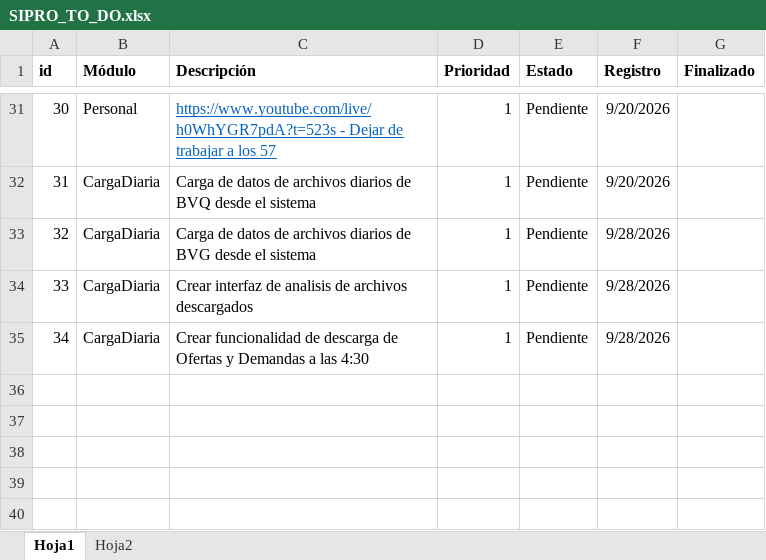
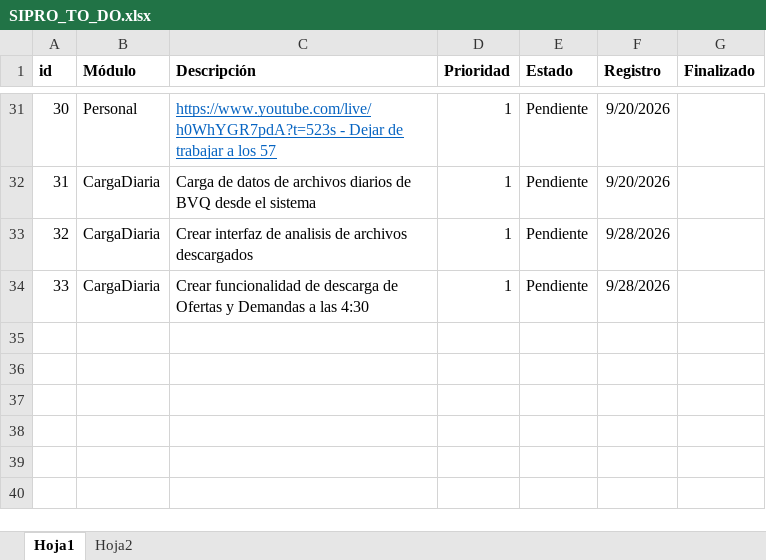
Before and after one commit to jhonorellana/SGII, an Excel workbook: documentacion/SIPRO_TO_DO.xlsx, sheet Hoja1, drawn as a sheet; only a part is shown, gaps mark what is left out; the shorter side is filled out with more unchanged rows; values as stored, in another font and other column widths than the file's, no borders; charts and pictures not drawn; removed rows and columns are numbered as before the commit, all else as after; the diff names each change by its address in the sheet, - before the commit and + after, or states it on an @@ line.

Commit message:
Primera version descarga de Archivos de BVG

```diff
--- a/documentacion/SIPRO_TO_DO.xlsx (sheet Hoja1)
+++ b/documentacion/SIPRO_TO_DO.xlsx (sheet Hoja1)
-row 33: 32 | CargaDiaria | Carga de datos de archivos diarios de BVG desde el sistema | 1 | Pendiente | 9/28/2026
@@ column A (id) renumbered between rows 33 and 34 @@
```
Also changed, not shown: formulas that keep their value, charts or pictures, 9 other files.
